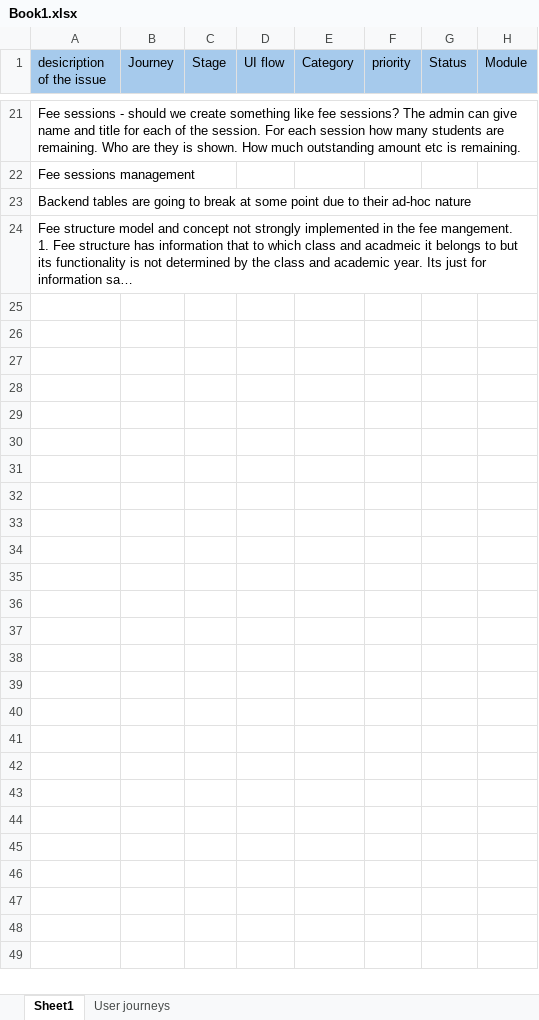
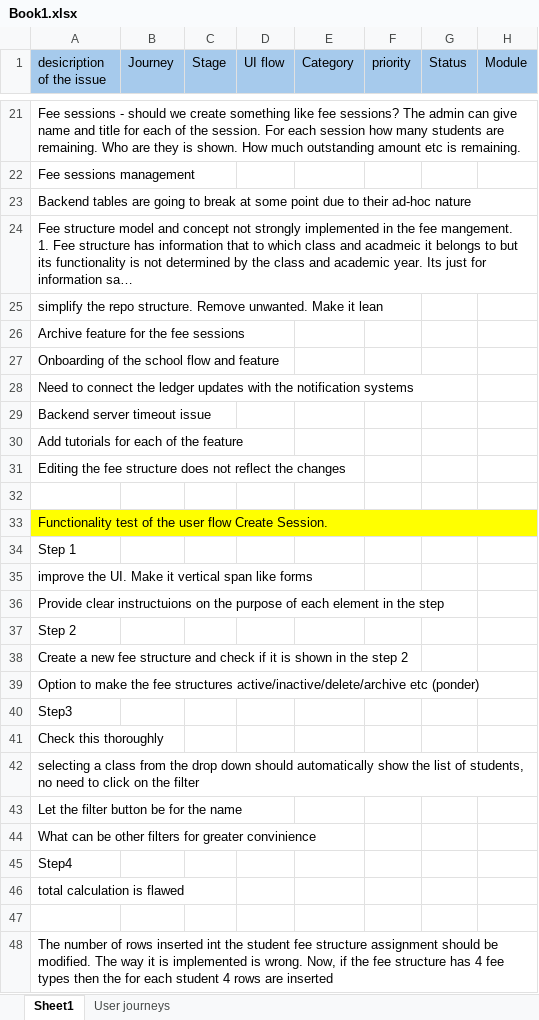
Before and after one commit to SparkEd-Always/Diamond_tutorials_product, an Excel workbook: Book1.xlsx, sheet Sheet1, drawn as a sheet; only a part is shown, gaps mark what is left out; long unchanged cells end in …; values as stored, in another font and other column widths than the file's, no borders; rows hold the shown columns only; the diff names each change by its address in the sheet, - before the commit and + after, or states it on an @@ line.

Commit message:
ledger implementation complete, need testing and QA

```diff
--- a/Book1.xlsx (sheet Sheet1)
+++ b/Book1.xlsx (sheet Sheet1)
+row 25: simplify the repo structure. Remove unwanted. Make it lean
+row 26: Archive feature for the fee sessions
+row 27: Onboarding of the school flow and feature
+row 28: Need to connect the ledger updates with the notification systems
+row 29: Backend server timeout issue
+row 30: Add tutorials for each of the feature
+row 31: Editing the fee structure does not reflect the changes
+row 32: (empty)
+row 33: Functionality test of the user flow Create Session.
+row 34: Step 1
+row 35: improve the UI. Make it vertical span like forms
+row 36: Provide clear instructuions on the purpose of each element in the step
+row 37: Step 2
+row 38: Create a new fee structure and check if it is shown in the step 2
+row 39: Option to make the fee structures active/inactive/delete/archive etc (ponder)
+row 40: Step3
+row 41: Check this thoroughly
+row 42: selecting a class from the drop down should automatically show the list of students, no need to click on the filter
+row 43: Let the filter button be for the name
+row 44: What can be other filters for greater convinience
+row 45: Step4
+row 46: total calculation is flawed
+row 47: (empty)
+row 48: The number of rows inserted int the student fee structure assignment should be modified. The way it is implemented is wrong. Now, if the fee structure has 4 fee types then the for each student 4 rows are inserted
```
Also changed, not shown: 31 other files.
